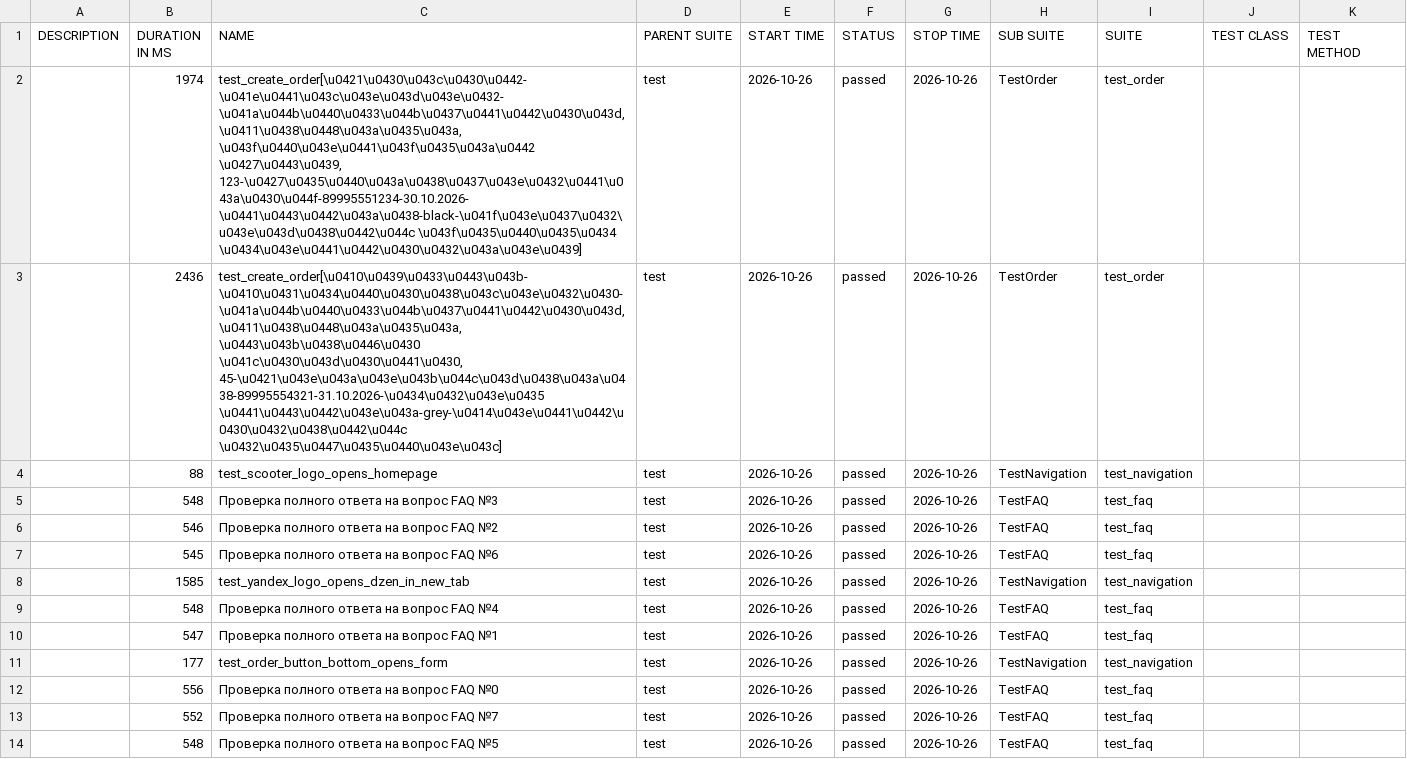
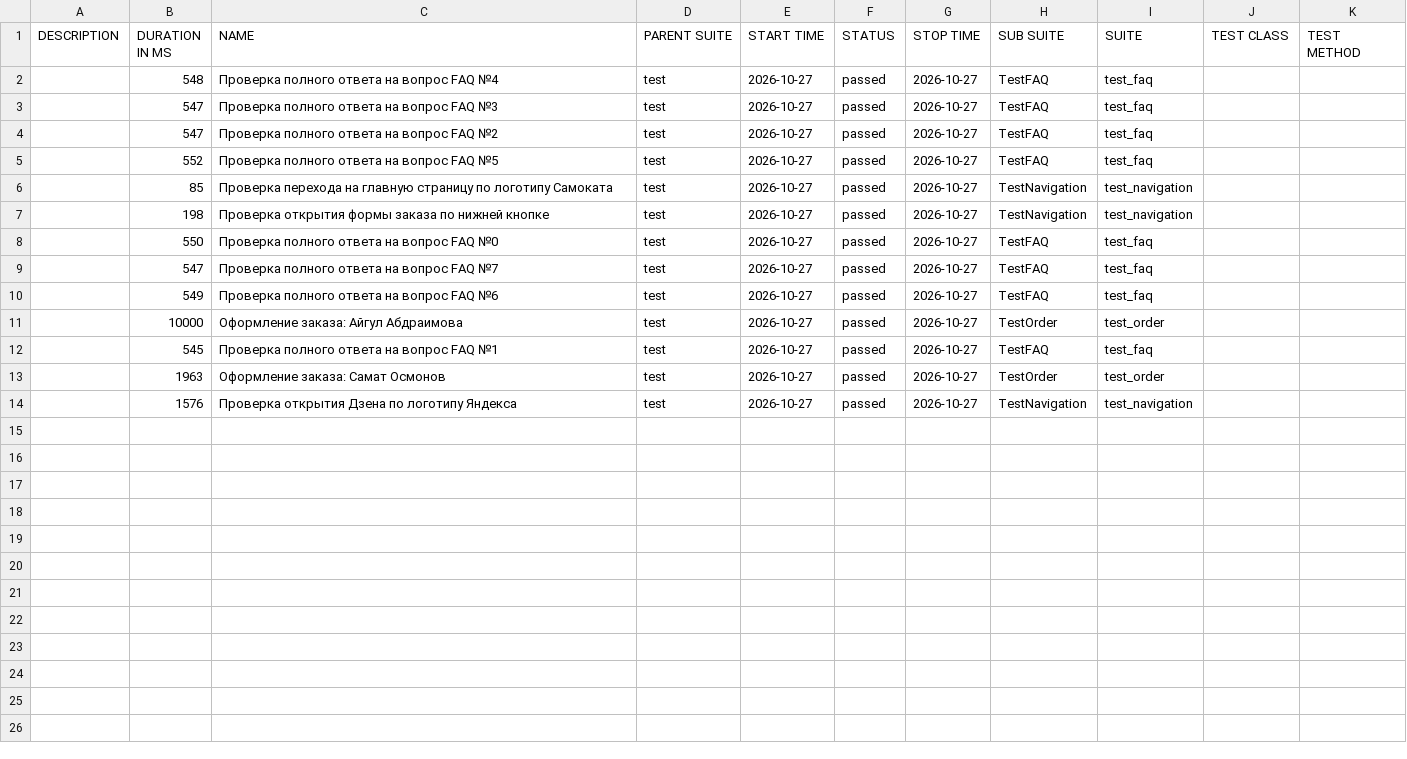
Before and after one commit to AselPy/Sprint_6, a CSV file: allure-report/data/suites.csv, drawn as a sheet; removed rows and columns are numbered as before the commit, all else as after; the diff names each change by its address in the sheet, - before the commit and + after, or states it on an @@ line.

```diff
--- a/allure-report/data/suites.csv
+++ b/allure-report/data/suites.csv
-row 2:  | 1974 | test_create_order[\u0421\u0430\u043c\u0430\u0442-\u041e\u0441\u043c\u043e\u043d\u043e\u0432-\u041a\u044b\u0440\u0433\u044b\u0437\u0441\u0442\u0430\u043d, \u0411\u0438\u0448\u043a\u0435\u043a, \u043f\u0440\u043e\u0441\u043f\u0435\u043a\u0442 \u0427\u0443\u0439, 123-\u0427\u0435\u0440\u043a\u0438\u0437\u043e\u0432\u0441\u043a\u0430\u044f-89995551234-30.10.2026-\u0441\u0443\u0442\u043a\u0438-black-\u041f\u043e\u0437\u0432\u043e\u043d\u0438\u0442\u044c \u043f\u0435\u0440\u0435\u0434 \u0434\u043e\u0441\u0442\u0430\u0432\u043a\u043e\u0439] | test | 2026-10-26 | passed | 2026-10-26 | TestOrder | test_order
-row 3:  | 2436 | test_create_order[\u0410\u0439\u0433\u0443\u043b-\u0410\u0431\u0434\u0440\u0430\u0438\u043c\u043e\u0432\u0430-\u041a\u044b\u0440\u0433\u044b\u0437\u0441\u0442\u0430\u043d, \u0411\u0438\u0448\u043a\u0435\u043a, \u0443\u043b\u0438\u0446\u0430 \u041c\u0430\u043d\u0430\u0441\u0430, 45-\u0421\u043e\u043a\u043e\u043b\u044c\u043d\u0438\u043a\u0438-89995554321-31.10.2026-\u0434\u0432\u043e\u0435 \u0441\u0443\u0442\u043e\u043a-grey-\u0414\u043e\u0441\u0442\u0430\u0432\u0438\u0442\u044c \u0432\u0435\u0447\u0435\u0440\u043e\u043c] | test | 2026-10-26 | passed | 2026-10-26 | TestOrder | test_order
-row 4:  | 88 | test_scooter_logo_opens_homepage | test | 2026-10-26 | passed | 2026-10-26 | TestNavigation | test_navigation
+row 2:  | 548 | Проверка полного ответа на вопрос FAQ №4 | test | 2026-10-27 | passed | 2026-10-27 | TestFAQ | test_faq
-B3 (DURATION IN MS): 548
+B3 (DURATION IN MS): 547
-E3:E6 (START TIME): 2026-10-26
+E3:E6 (START TIME): 2026-10-27
-G3:G6 (STOP TIME): 2026-10-26
+G3:G6 (STOP TIME): 2026-10-27
-B4 (DURATION IN MS): 546
+B4 (DURATION IN MS): 547
-B5 (DURATION IN MS): 545
+B5 (DURATION IN MS): 552
-C5 (NAME): Проверка полного ответа на вопрос FAQ №6
+C5 (NAME): Проверка полного ответа на вопрос FAQ №5
-B6 (DURATION IN MS): 1585
+B6 (DURATION IN MS): 85
-C6 (NAME): test_yandex_logo_opens_dzen_in_new_tab
+C6 (NAME): Проверка перехода на главную страницу по логотипу Самоката
-row 9:  | 548 | Проверка полного ответа на вопрос FAQ №4 | test | 2026-10-26 | passed | 2026-10-26 | TestFAQ | test_faq
-row 10:  | 547 | Проверка полного ответа на вопрос FAQ №1 | test | 2026-10-26 | passed | 2026-10-26 | TestFAQ | test_faq
-B7 (DURATION IN MS): 177
+B7 (DURATION IN MS): 198
-C7 (NAME): test_order_button_bottom_opens_form
+C7 (NAME): Проверка открытия формы заказа по нижней кнопке
-E7:E10 (START TIME): 2026-10-26
+E7:E10 (START TIME): 2026-10-27
-G7:G10 (STOP TIME): 2026-10-26
+G7:G10 (STOP TIME): 2026-10-27
-B8 (DURATION IN MS): 556
+B8 (DURATION IN MS): 550
-B9 (DURATION IN MS): 552
+B9 (DURATION IN MS): 547
-B10 (DURATION IN MS): 548
+B10 (DURATION IN MS): 549
-C10 (NAME): Проверка полного ответа на вопрос FAQ №5
+C10 (NAME): Проверка полного ответа на вопрос FAQ №6
+row 11:  | 10000 | Оформление заказа: Айгул Абдраимова | test | 2026-10-27 | passed | 2026-10-27 | TestOrder | test_order
+row 12:  | 545 | Проверка полного ответа на вопрос FAQ №1 | test | 2026-10-27 | passed | 2026-10-27 | TestFAQ | test_faq
+row 13:  | 1963 | Оформление заказа: Самат Осмонов | test | 2026-10-27 | passed | 2026-10-27 | TestOrder | test_order
+row 14:  | 1576 | Проверка открытия Дзена по логотипу Яндекса | test | 2026-10-27 | passed | 2026-10-27 | TestNavigation | test_navigation
```
Also changed, not shown: 43 other files.
